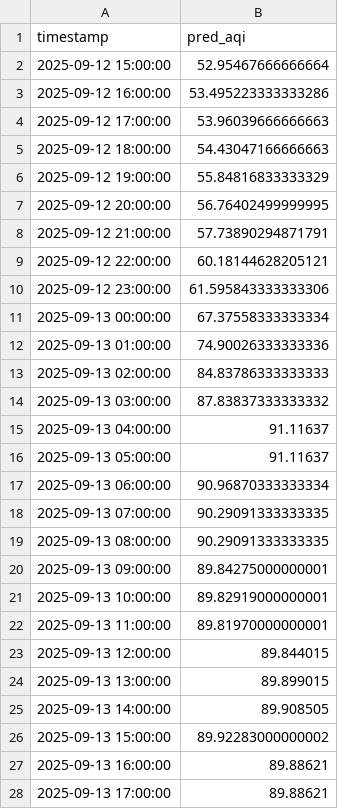
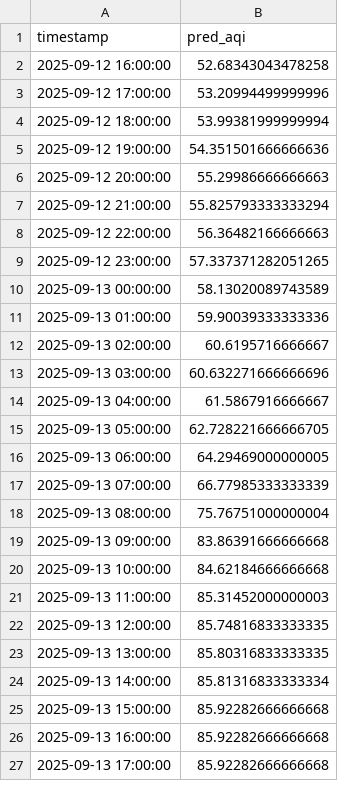
Before and after one commit to Ravihakhan21/pearls-aqi-predictor, a CSV file: data/predictions_72h.csv, drawn as a sheet; only a part is shown; the diff covers the shown part only.

```diff
--- a/data/predictions_72h.csv
+++ b/data/predictions_72h.csv
@@ -1,28 +1,27 @@
 timestamp,pred_aqi
-2025-09-12 15:00:00,52.95467666666664
-2025-09-12 16:00:00,53.495223333333286
-2025-09-12 17:00:00,53.96039666666663
-2025-09-12 18:00:00,54.43047166666663
-2025-09-12 19:00:00,55.84816833333329
-2025-09-12 20:00:00,56.76402499999995
-2025-09-12 21:00:00,57.73890294871791
-2025-09-12 22:00:00,60.18144628205121
-2025-09-12 23:00:00,61.595843333333306
-2025-09-13 00:00:00,67.37558333333334
-2025-09-13 01:00:00,74.90026333333336
-2025-09-13 02:00:00,84.83786333333333
-2025-09-13 03:00:00,87.83837333333332
-2025-09-13 04:00:00,91.11637
-2025-09-13 05:00:00,91.11637
-2025-09-13 06:00:00,90.96870333333334
-2025-09-13 07:00:00,90.29091333333335
-2025-09-13 08:00:00,90.29091333333335
-2025-09-13 09:00:00,89.84275000000001
-2025-09-13 10:00:00,89.82919000000001
-2025-09-13 11:00:00,89.81970000000001
-2025-09-13 12:00:00,89.844015
-2025-09-13 13:00:00,89.899015
-2025-09-13 14:00:00,89.908505
-2025-09-13 15:00:00,89.92283000000002
-2025-09-13 16:00:00,89.88621
-2025-09-13 17:00:00,89.88621
+2025-09-12 16:00:00,52.68343043478258
+2025-09-12 17:00:00,53.20994499999996
+2025-09-12 18:00:00,53.99381999999994
+2025-09-12 19:00:00,54.351501666666636
+2025-09-12 20:00:00,55.29986666666663
+2025-09-12 21:00:00,55.825793333333294
+2025-09-12 22:00:00,56.36482166666663
+2025-09-12 23:00:00,57.337371282051265
+2025-09-13 00:00:00,58.13020089743589
+2025-09-13 01:00:00,59.90039333333336
+2025-09-13 02:00:00,60.6195716666667
+2025-09-13 03:00:00,60.632271666666696
+2025-09-13 04:00:00,61.5867916666667
+2025-09-13 05:00:00,62.728221666666705
+2025-09-13 06:00:00,64.29469000000005
+2025-09-13 07:00:00,66.77985333333339
+2025-09-13 08:00:00,75.76751000000004
+2025-09-13 09:00:00,83.86391666666668
+2025-09-13 10:00:00,84.62184666666668
+2025-09-13 11:00:00,85.31452000000003
+2025-09-13 12:00:00,85.74816833333335
+2025-09-13 13:00:00,85.80316833333335
+2025-09-13 14:00:00,85.81316833333334
+2025-09-13 15:00:00,85.92282666666668
+2025-09-13 16:00:00,85.92282666666668
+2025-09-13 17:00:00,85.92282666666668
```
Also changed, not shown: 1 added row and 45 edited cells elsewhere in this file, data/hourly_clean_updated.csv.
